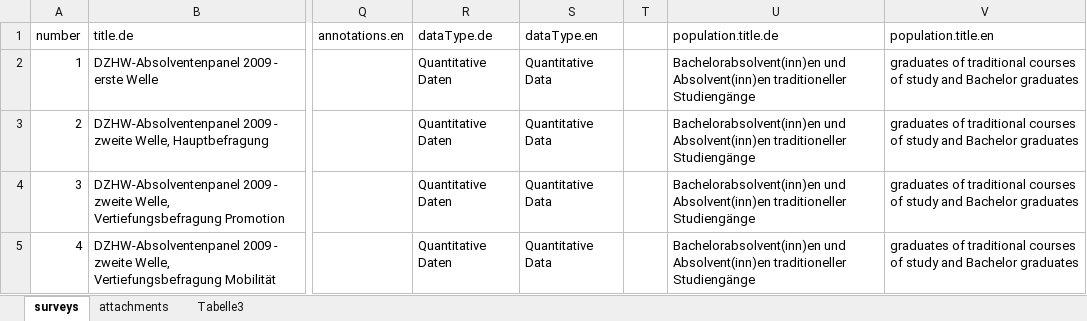
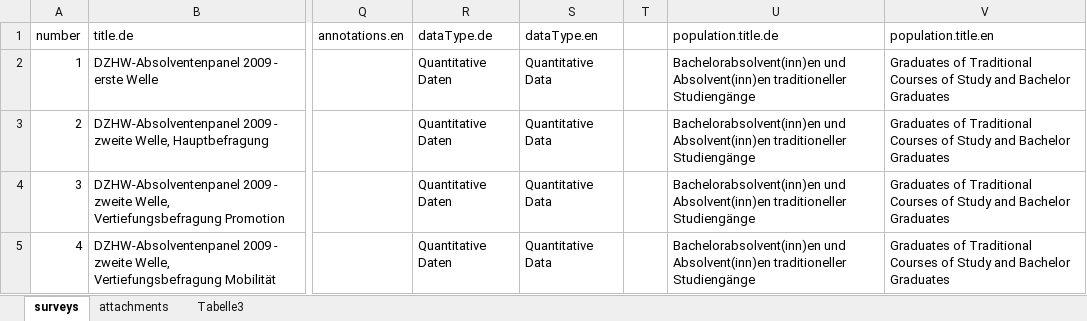
Before and after one commit to dzhw/gra2009-metadata, an Excel workbook: data/surveys/surveys.xlsx, sheet surveys, drawn as a sheet; only a part is shown, gaps mark what is left out; values as stored, in another font and other column widths than the file's, no borders; the diff names each change by its address in the sheet, - before the commit and + after, or states it on an @@ line.

Commit message:
surveys population.title.en update

```diff
--- a/data/surveys/surveys.xlsx (sheet surveys)
+++ b/data/surveys/surveys.xlsx (sheet surveys)
-V2:V5 (population.title.en): graduates of traditional courses of study and Bachelor graduates
+V2:V5 (population.title.en): Graduates of Traditional Courses of Study and Bachelor Graduates
```
